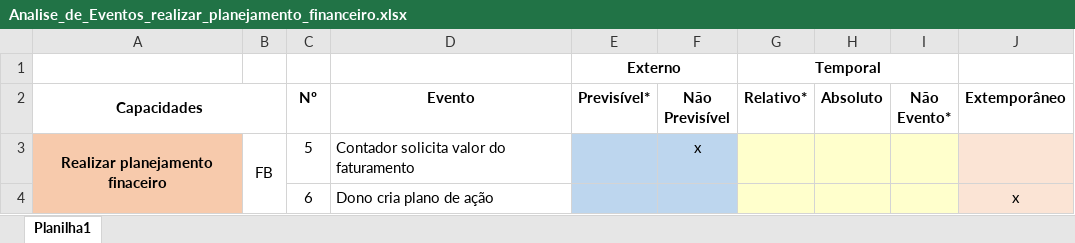
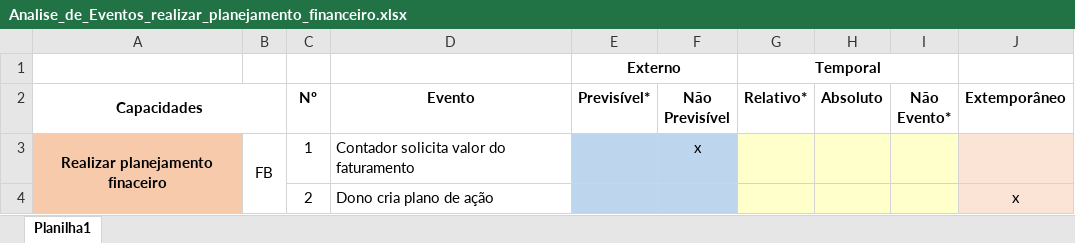
Before and after one commit to Darienzo08/ope_ads, an Excel workbook: docs/ARTEFATOS(15-23)/Realizar_Planejamento_Financeiro/Analise_de_Eventos_realizar_planejamento_financeiro.xlsx, sheet Planilha1, drawn as a sheet; values as stored, in another font and other column widths than the file's, no borders; charts and pictures not drawn; the diff names each change by its address in the sheet, - before the commit and + after, or states it on an @@ line.

```diff
--- a/docs/ARTEFATOS(15-23)/Realizar_Planejamento_Financeiro/Analise_de_Eventos_realizar_planejamento_financeiro.xlsx (sheet Planilha1)
+++ b/docs/ARTEFATOS(15-23)/Realizar_Planejamento_Financeiro/Analise_de_Eventos_realizar_planejamento_financeiro.xlsx (sheet Planilha1)
-C3 (Nº): 5
+C3 (Nº): 1
-C4 (Nº): 6
+C4 (Nº): 2
```
Also changed, not shown: docs/ARTEFATOS(15-23)/Controlar_Fluxo_De_Caixa/Analise_de_Eventos_CONTROLAR_FLUXO_DE_CAIXA.xlsx, 20 other files.
